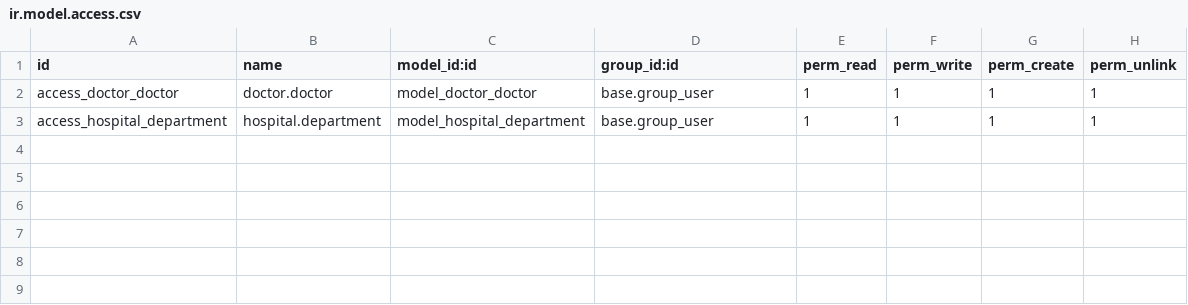
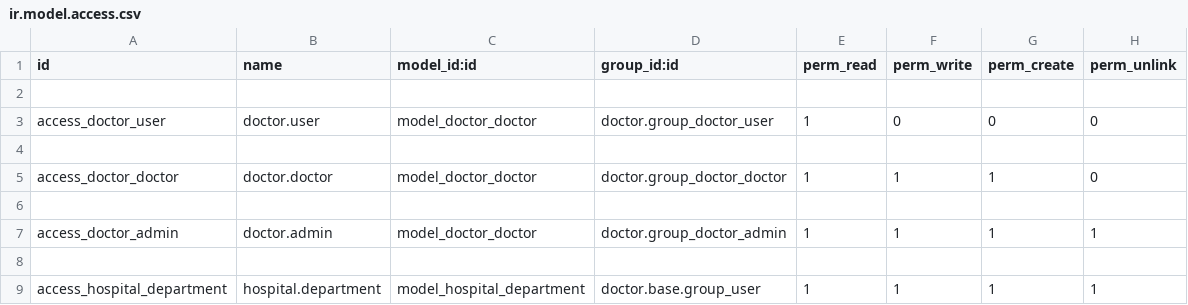
Before and after one commit to janabdullahi/hospital, a CSV file: doctor/security/ir.model.access.csv, drawn as a sheet.

Commit message:
add admin,doctor and user access to doctor and doctor to patient depends

```diff
--- a/doctor/security/ir.model.access.csv
+++ b/doctor/security/ir.model.access.csv
@@ -1,3 +1,9 @@
 id,name,model_id:id,group_id:id,perm_read,perm_write,perm_create,perm_unlink
-access_doctor_doctor,doctor.doctor,model_doctor_doctor,base.group_user,1,1,1,1
-access_hospital_department,hospital.department,model_hospital_department,base.group_user,1,1,1,1
+
+access_doctor_user,doctor.user,model_doctor_doctor,doctor.group_doctor_user,1,0,0,0
+
+access_doctor_doctor,doctor.doctor,model_doctor_doctor,doctor.group_doctor_doctor,1,1,1,0
+
+access_doctor_admin,doctor.admin,model_doctor_doctor,doctor.group_doctor_admin,1,1,1,1
+
+access_hospital_department,hospital.department,model_hospital_department,doctor.base.group_user,1,1,1,1
```
Also changed, not shown: 4 other files.
